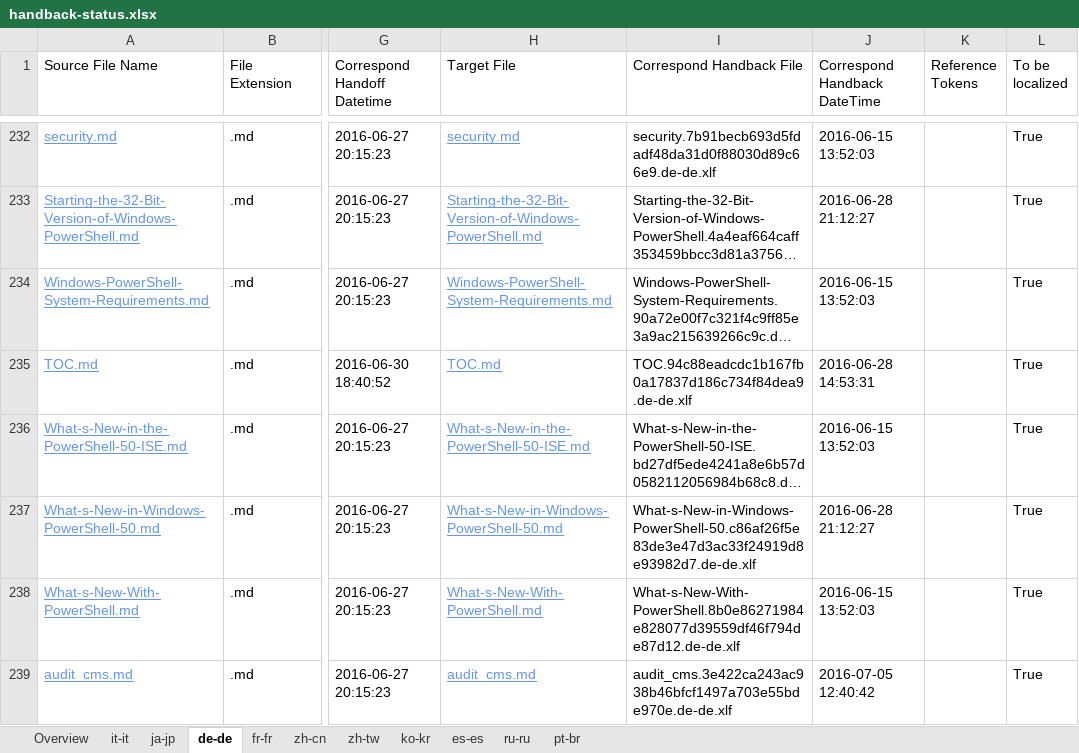
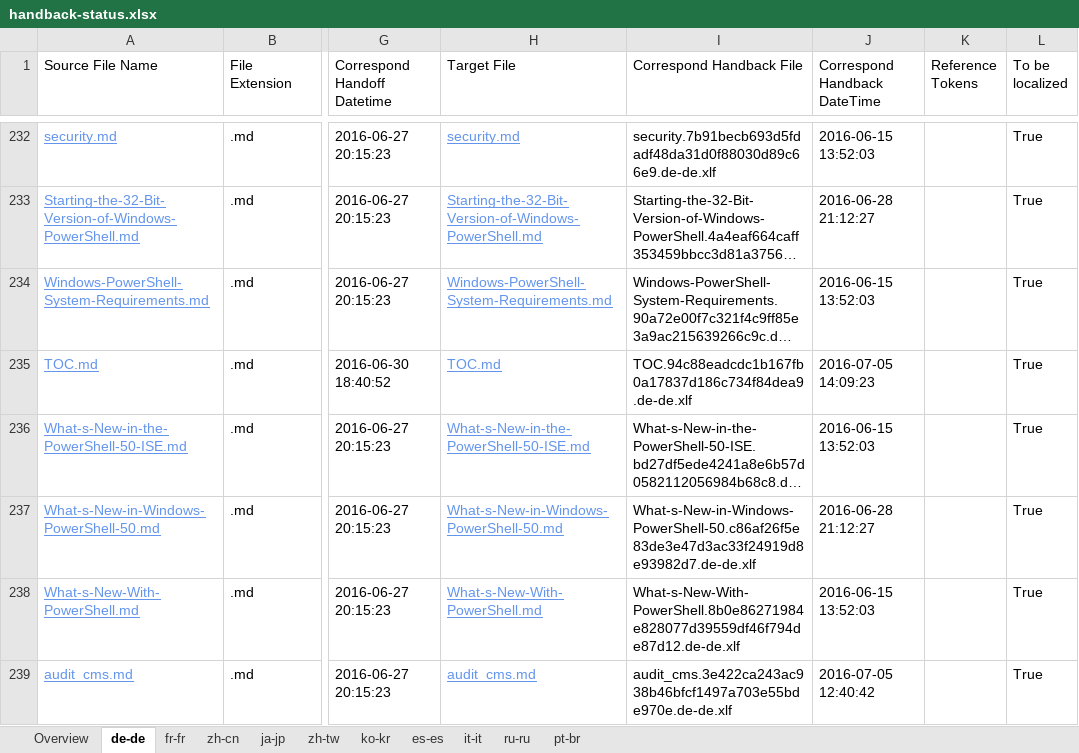
Before and after one commit to SonjaSaltzman/powerShell-Docs.handback, an Excel workbook: ol-handback/PowerShell/powerShell-Docs/live/handback-status.xlsx, sheet de-de, drawn as a sheet; only a part is shown, gaps mark what is left out; long unchanged cells end in …; values as stored, in another font and other column widths than the file's, no borders; table styles not drawn; the diff names each change by its address in the sheet, - before the commit and + after, or states it on an @@ line.

Commit message:
Generate Report for Handback

```diff
--- a/ol-handback/PowerShell/powerShell-Docs/live/handback-status.xlsx (sheet de-de)
+++ b/ol-handback/PowerShell/powerShell-Docs/live/handback-status.xlsx (sheet de-de)
@@ sheet tab order changed: Overview | de-de | fr-fr | zh-cn | ja-jp | zh-tw | ko-kr | es-es | it-it | ru-ru | pt-br @@
-J235 (Correspond Handback DateTime): 2016-06-28 14:53:31
+J235 (Correspond Handback DateTime): 2016-07-05 14:09:23
```
Also changed, not shown: sheet Overview, sheet fr-fr, sheet zh-cn, ol-handback/PowerShell/powerShell-Docs/live/localization-status.xlsx.
